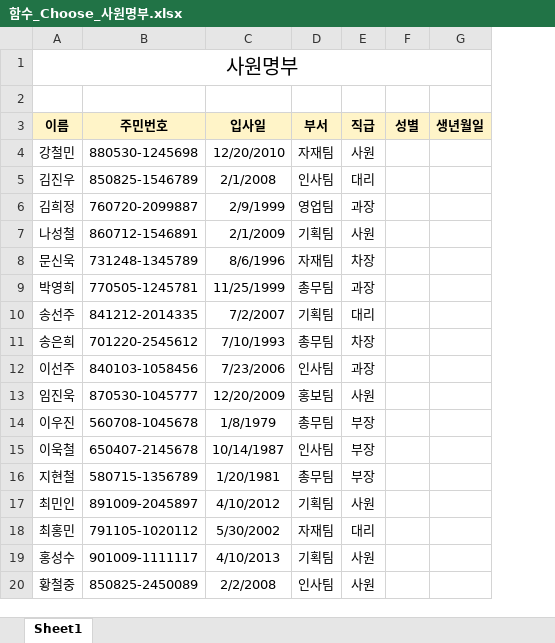
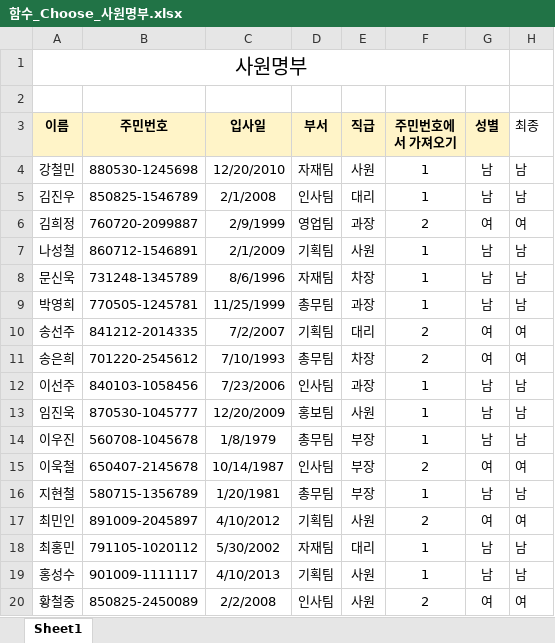
Before and after one commit to professorjiwon/QGIS, an Excel workbook: 엑셀/함수_Choose_사원명부.xlsx, sheet Sheet1, drawn as a sheet; values as stored, in another font and other column widths than the file's, no borders; removed rows and columns are numbered as before the commit, all else as after; the diff names each change by its address in the sheet, - before the commit and + after, or states it on an @@ line.

```diff
--- a/엑셀/함수_Choose_사원명부.xlsx (sheet Sheet1)
+++ b/엑셀/함수_Choose_사원명부.xlsx (sheet Sheet1)
+column F (주민번호에서 가져오기), rows 4-20: 1 | 1 | 2 | 1 | 1 | 1 | 2 | 2 | 1 | 1 | 1 | 2 | 1 | 2 | 1 | 1 | 2
-column G (생년월일), empty
+column H (최종), rows 4-20: 남 | 남 | 여 | 남 | 남 | 남 | 여 | 여 | 남 | 남 | 남 | 여 | 남 | 여 | 남 | 남 | 여
-G4:G5 (성별): (empty)
+G4:G5 (성별): 남
-G6 (성별): (empty)
+G6 (성별): 여
-G7:G9 (성별): (empty)
+G7:G9 (성별): 남
-G10:G11 (성별): (empty)
+G10:G11 (성별): 여
-G12:G14 (성별): (empty)
+G12:G14 (성별): 남
-G15 (성별): (empty)
+G15 (성별): 여
-G16 (성별): (empty)
+G16 (성별): 남
-G17 (성별): (empty)
+G17 (성별): 여
-G18:G19 (성별): (empty)
+G18:G19 (성별): 남
-G20 (성별): (empty)
+G20 (성별): 여
```
Also changed, not shown: 엑셀/함수_Average_교육평가표.xlsx, 4 other files.
